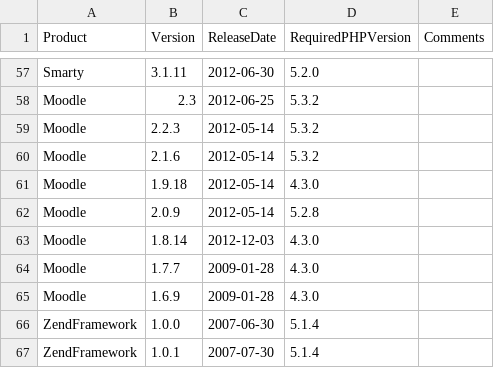
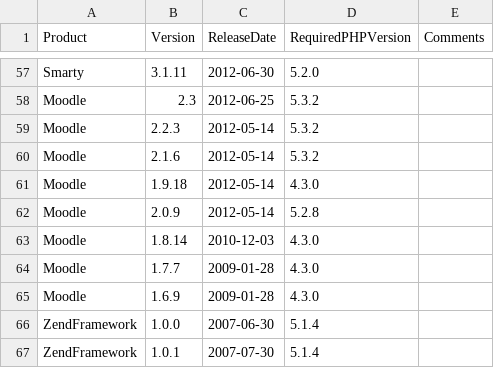
Before and after one commit to cwi-swat/php-analysis, a CSV file: src/lang/php/extract/csvs/Versions.csv, drawn as a sheet; only a part is shown, gaps mark what is left out.

Commit message:
* made a mistake on the date of one of the versions of Moodle, which was making it the most recent version; this has now been fixed, with the most recent version (based on date) the correct version
* added the number of files as an additional field in the lines of code CSV

* fixed a function in the unfriendly feature extraction that was using the file location, and not the feature location

* changed functions in unfriendly feature extraction to use lists, not relations, since relations were masking cases where the same feature appeared multiple times on the same line (which is the level of granularity of our locations, we do not currently have column information)

* added a module to work with counts of analysis unfriendly features

* added functionality to Utils to retrieve both the LOC count and the file count for a given product and version

* modified related functions to give the proper type for the data in the LOC csv file

```diff
--- a/src/lang/php/extract/csvs/Versions.csv
+++ b/src/lang/php/extract/csvs/Versions.csv
@@ -62,3 +62,3 @@ Moodle,1.9.18,2012-05-14,4.3.0,
 Moodle,2.0.9,2012-05-14,5.2.8,
-Moodle,1.8.14,2012-12-03,4.3.0,
+Moodle,1.8.14,2010-12-03,4.3.0,
 Moodle,1.7.7,2009-01-28,4.3.0,
```
Also changed, not shown: src/lang/php/extract/csvs/linesOfCode.csv, 3 other files.
